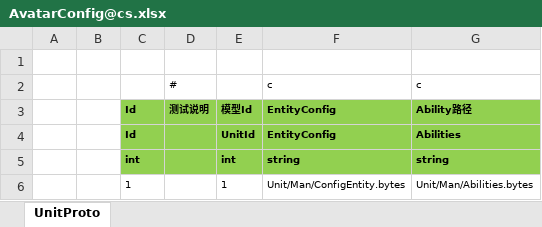
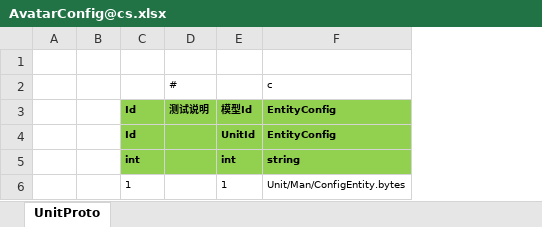
Before and after one commit to 526077247/GenshinGamePlay, an Excel workbook: Excel/AvatarConfig@cs.xlsx, sheet UnitProto, drawn as a sheet; values as stored, in another font and other column widths than the file's, no borders; the diff names each change by its address in the sheet, - before the commit and + after, or states it on an @@ line.

```diff
--- a/Excel/AvatarConfig@cs.xlsx (sheet UnitProto)
+++ b/Excel/AvatarConfig@cs.xlsx (sheet UnitProto)
-column G (c), rows 3-6: Ability路径 | Abilities | string | Unit/Man/Abilities.bytes
```
Also changed, not shown: Excel/GadgetConfig@cs.xlsx, Excel/MonsterConfig@cs.xlsx, 28 other files.
